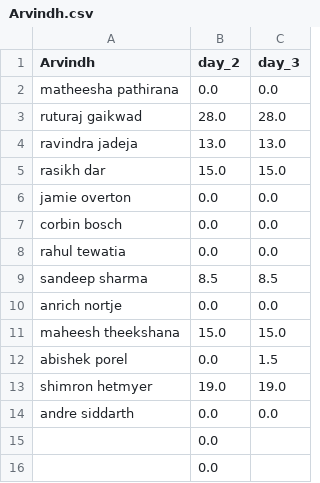
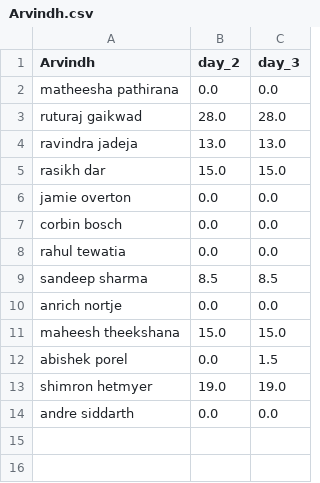
Before and after one commit to suddu16/ipl-fantasy, a CSV file: ipl2025/group_2/Arvindh.csv, drawn as a sheet.

```diff
--- a/ipl2025/group_2/Arvindh.csv
+++ b/ipl2025/group_2/Arvindh.csv
@@ -14,3 +14 @@ shimron hetmyer,19.0,19.0
  andre siddarth,0.0,0.0
-,0.0,
-,0.0,
```
Also changed, not shown: ipl2025/group_2/Kumar & Akash.csv, ipl2025/group_2/Manav.csv, 9 other files.
